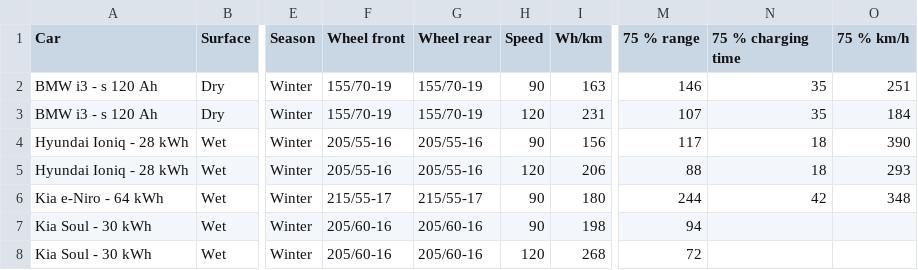
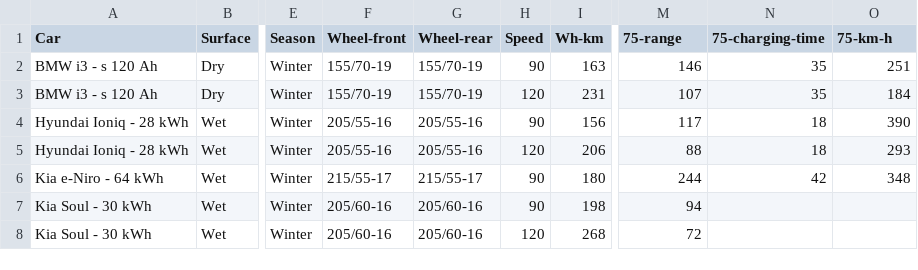
Before and after one commit to thiseas-perso/electric, a CSV file: csvData/RANGE.csv, drawn as a sheet; only a part is shown, gaps mark what is left out; the diff names each change by its address in the sheet, - before the commit and + after, or states it on an @@ line.

```diff
--- a/csvData/RANGE.csv
+++ b/csvData/RANGE.csv
-F1: Wheel front
+F1: Wheel-front
-G1: Wheel rear
+G1: Wheel-rear
-I1: Wh/km
+I1: Wh-km
-M1: 75 % range
+M1: 75-range
-N1: 75 % charging time
+N1: 75-charging-time
-O1: 75 % km/h
+O1: 75-km-h
```
Also changed, not shown: 9 other files.
